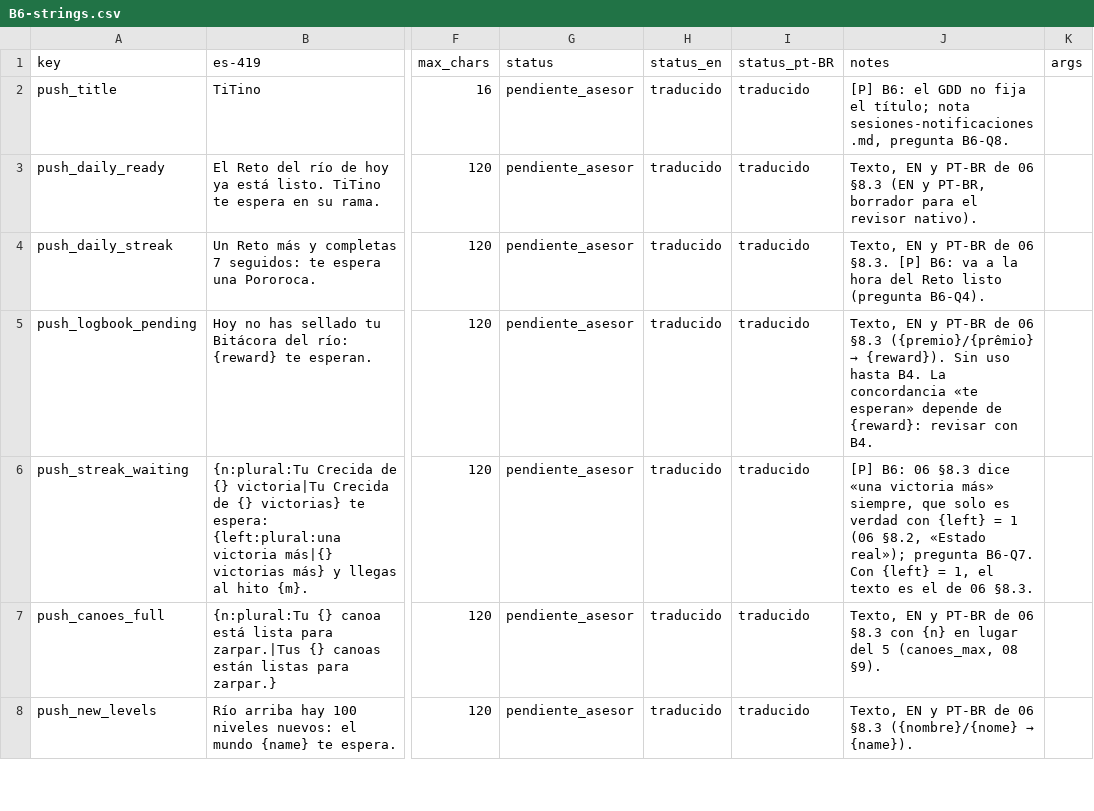
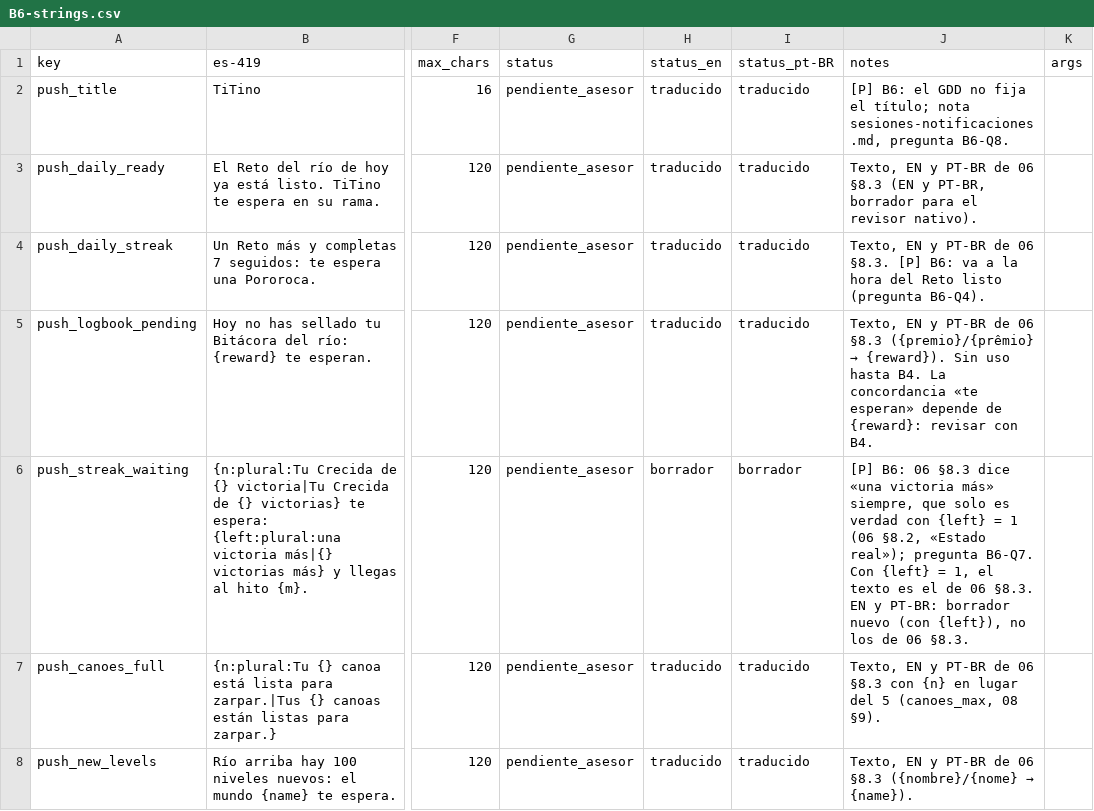
Before and after one commit to Nipko/fill-game, a CSV file: docs/dev/traspaso/spark-enganches/B6-strings.csv, drawn as a sheet; only a part is shown, gaps mark what is left out; the diff names each change by its address in the sheet, - before the commit and + after, or states it on an @@ line.

```diff
--- a/docs/dev/traspaso/spark-enganches/B6-strings.csv
+++ b/docs/dev/traspaso/spark-enganches/B6-strings.csv
-H6 (status_en): traducido
+H6 (status_en): borrador
-I6 (status_pt-BR): traducido
+I6 (status_pt-BR): borrador
-J6 (notes): …06 §8.3.
+J6 (notes): …06 §8.3. EN y PT-BR: borrador nuevo (con {left}), no los de 06 §8.3.
```
Also changed, not shown: 9 other files.
